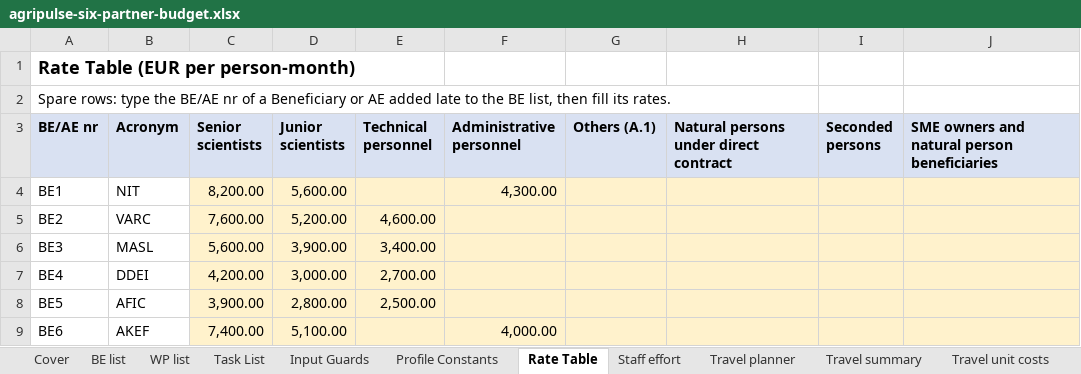
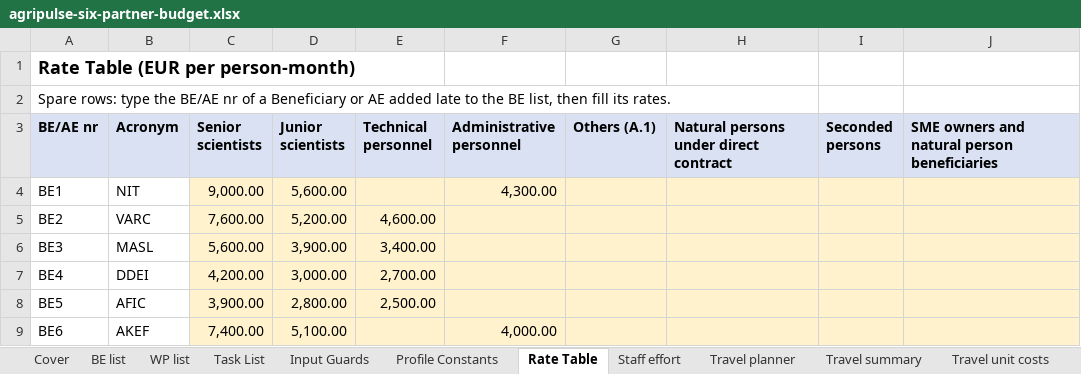
Before and after one commit to JozsefKiss90/ai_course, an Excel workbook: excel_module/.scratch/demo/agripulse-handover/agripulse-six-partner-budget.xlsx, sheet Rate Table, drawn as a sheet; values as stored, in another font and other column widths than the file's, no borders; the diff names each change by its address in the sheet, - before the commit and + after, or states it on an @@ line.

```diff
--- a/excel_module/.scratch/demo/agripulse-handover/agripulse-six-partner-budget.xlsx (sheet Rate Table)
+++ b/excel_module/.scratch/demo/agripulse-handover/agripulse-six-partner-budget.xlsx (sheet Rate Table)
-C4 (Senior scientists): 8,200.00
+C4 (Senior scientists): 9,000.00
```
Also changed, not shown: sheet Check - Summary per WP, sheet Check - Lump sum breakdown, sheet Transfer View BE1, sheet Staff effort, other sheet tabs.
